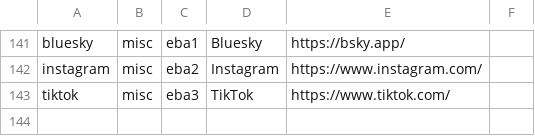
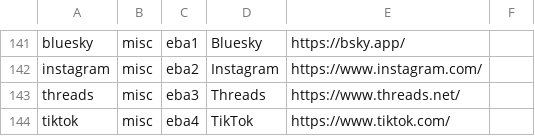
Before and after one commit to leoherzog/podcastfont, a CSV file: src/character-map/PodcastFont.csv, drawn as a sheet; only a part is shown, gaps mark what is left out.

```diff
--- a/src/character-map/PodcastFont.csv
+++ b/src/character-map/PodcastFont.csv
@@ -142,2 +142,3 @@ bluesky;misc;eba1;Bluesky;https://bsky.app/;
 instagram;misc;eba2;Instagram;https://www.instagram.com/;
-tiktok;misc;eba3;TikTok;https://www.tiktok.com/;
+threads;misc;eba3;Threads;https://www.threads.net/;
+tiktok;misc;eba4;TikTok;https://www.tiktok.com/;
```
Also changed, not shown: src/character-map/FontAwesome.csv, 1 other file.
